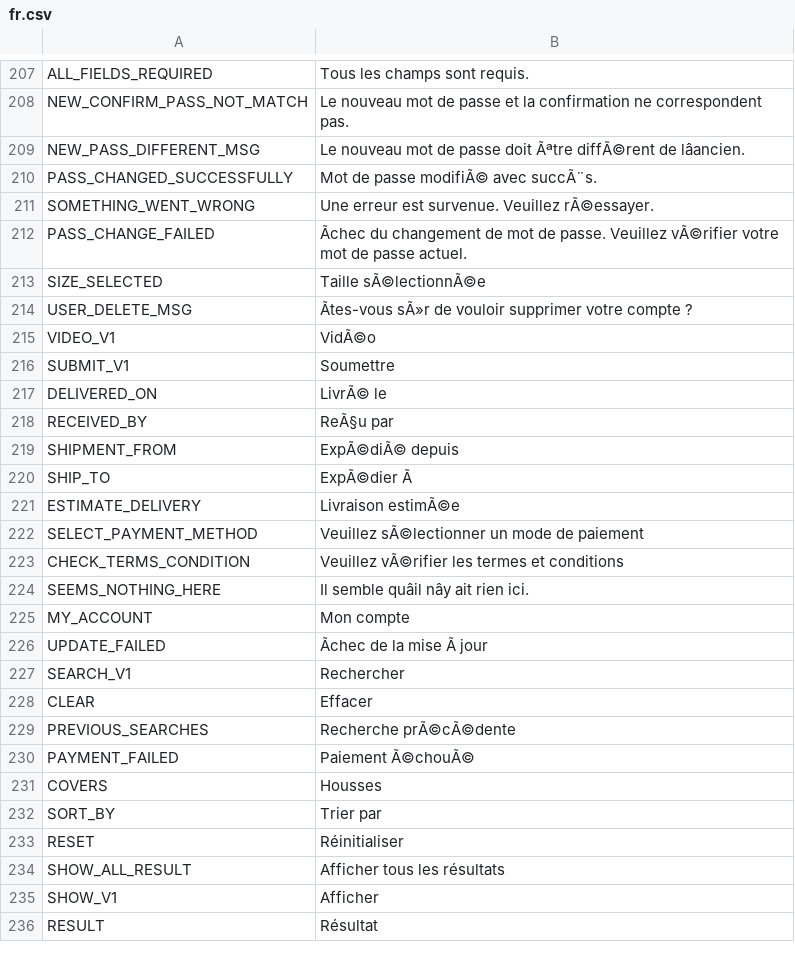
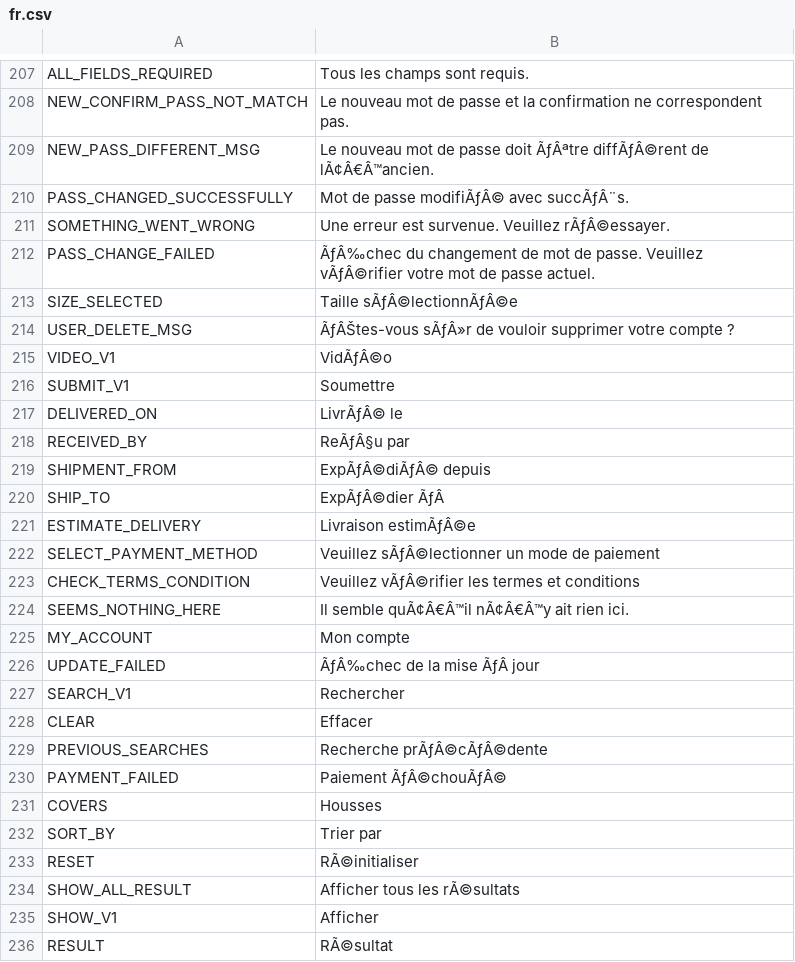
Before and after one commit to avijit-developer/languages, a CSV file: locales/fr.csv, drawn as a sheet; only a part is shown, gaps mark what is left out; the diff covers the shown part only; the diff names each change by its address in the sheet, - before the commit and + after, or states it on an @@ line.

```diff
--- a/locales/fr.csv
+++ b/locales/fr.csv
-B209: …passe doit Ãªtre diffÃ©rent de lâancien.
+B209: …passe doit ÃƒÂªtre diffÃƒÂ©rent de lÃ¢Â€Â™ancien.
-B210: Mot de passe modifiÃ© avec succÃ¨s.
+B210: Mot de passe modifiÃƒÂ© avec succÃƒÂ¨s.
-B211: …survenue. Veuillez rÃ©essayer.
+B211: …survenue. Veuillez rÃƒÂ©essayer.
-B212: Ãchec du changement de mot de passe. Veuillez vÃ©rifier votre mot…
+B212: ÃƒÂ‰chec du changement de mot de passe. Veuillez vÃƒÂ©rifier votre mot…
-B213: Taille sÃ©lectionnÃ©e
+B213: Taille sÃƒÂ©lectionnÃƒÂ©e
-B214: Ãtes-vous sÃ»r de vouloir…
+B214: ÃƒÂŠtes-vous sÃƒÂ»r de vouloir…
-B215: VidÃ©o
+B215: VidÃƒÂ©o
-B217: LivrÃ© le
+B217: LivrÃƒÂ© le
-B218: ReÃ§u par
+B218: ReÃƒÂ§u par
-B219: ExpÃ©diÃ© depuis
+B219: ExpÃƒÂ©diÃƒÂ© depuis
-B220: ExpÃ©dier Ã
+B220: ExpÃƒÂ©dier ÃƒÂ
-B221: Livraison estimÃ©e
+B221: Livraison estimÃƒÂ©e
-B222: Veuillez sÃ©lectionner un mode de paiement
+B222: Veuillez sÃƒÂ©lectionner un mode de paiement
-B223: Veuillez vÃ©rifier les termes et conditions
+B223: Veuillez vÃƒÂ©rifier les termes et conditions
-B224: Il semble quâil nây ait rien ici.
+B224: Il semble quÃ¢Â€Â™il nÃ¢Â€Â™y ait rien ici.
-B226: Ãchec de la mise Ã jour
+B226: ÃƒÂ‰chec de la mise ÃƒÂ jour
-B229: Recherche prÃ©cÃ©dente
+B229: Recherche prÃƒÂ©cÃƒÂ©dente
-B230: Paiement Ã©chouÃ©
+B230: Paiement ÃƒÂ©chouÃƒÂ©
-B233: Réinitialiser
+B233: RÃ©initialiser
-B234: Afficher tous les résultats
+B234: Afficher tous les rÃ©sultats
-B236: Résultat
+B236: RÃ©sultat
```
Also changed, not shown: 2 added rows and 85 edited cells elsewhere in this file, locales/de.csv, locales/en.csv, 2 other files.
